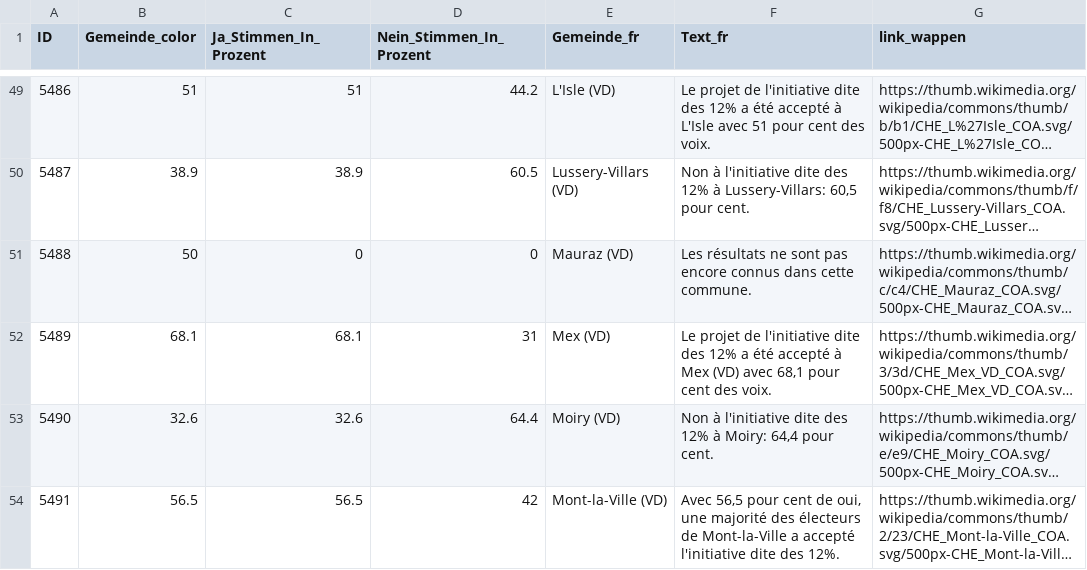
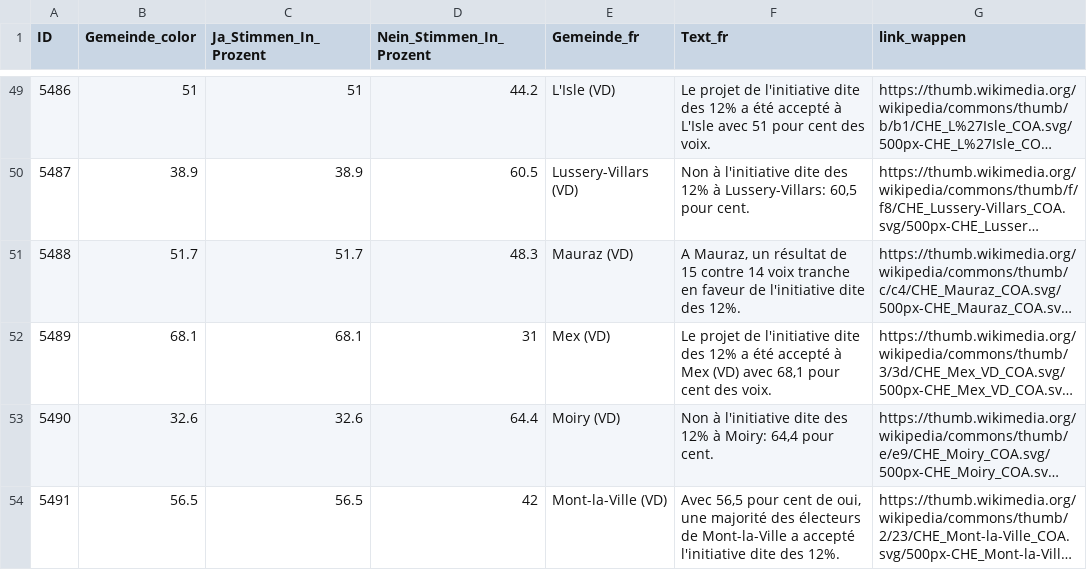
Before and after one commit to awp-finanznachrichten/lena_september2026, a CSV file: Output_Cantons/VD_impots_12_dw_fr.csv, drawn as a sheet; only a part is shown, gaps mark what is left out; long unchanged cells end in …; the diff covers the shown part only; the diff names each change by its address in the sheet, - before the commit and + after, or states it on an @@ line.

```diff
--- a/Output_Cantons/VD_impots_12_dw_fr.csv
+++ b/Output_Cantons/VD_impots_12_dw_fr.csv
-B51 (Gemeinde_color): 50
+B51 (Gemeinde_color): 51.7
-C51 (Ja_Stimmen_In_Prozent): 0
+C51 (Ja_Stimmen_In_Prozent): 51.7
-D51 (Nein_Stimmen_In_Prozent): 0
+D51 (Nein_Stimmen_In_Prozent): 48.3
-F51 (Text_fr): Les résultats ne sont pas encore connus dans cette commune.
+F51 (Text_fr): A Mauraz, un résultat de 15 contre 14 voix tranche en faveur de l'initiative dite des 12%.
```
Also changed, not shown: 16 edited cells elsewhere in this file, Output_Cantons/VD_impots_12_dw_de.csv, Output_Cantons/VD_impots_12_dw_it.csv, 2 other files.
